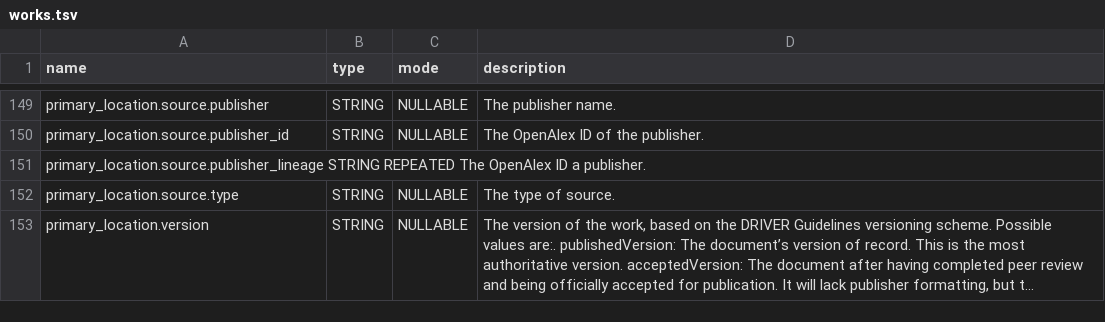
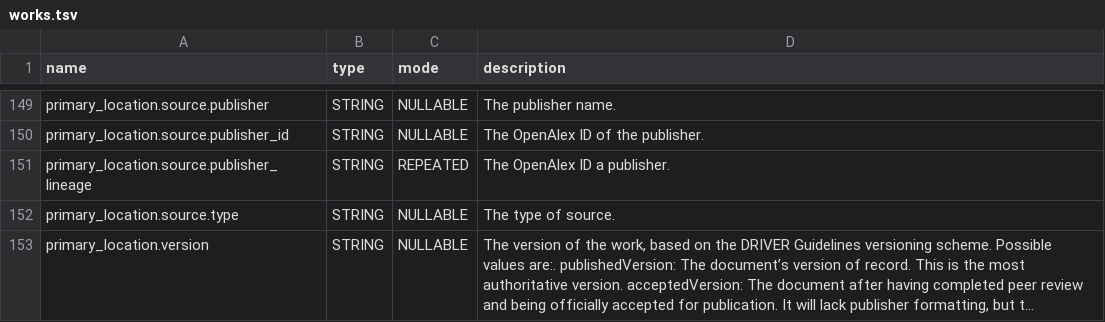
Before and after one commit to Loreb92/openalex_to_gbq, a TSV file: proj/schemas_tsv/works.tsv, drawn as a sheet; only a part is shown, gaps mark what is left out; long unchanged cells end in ….

Commit message:
update schema works

```diff
--- a/proj/schemas_tsv/works.tsv
+++ b/proj/schemas_tsv/works.tsv
@@ -150,3 +150,3 @@ primary_location.source.publisher	STRING	NULLABLE	The publisher name.
 primary_location.source.publisher_id	STRING	NULLABLE	The OpenAlex ID of the publisher.
-primary_location.source.publisher_lineage   STRING  REPEATED    The OpenAlex ID a publisher.
+primary_location.source.publisher_lineage	STRING	REPEATED	The OpenAlex ID a publisher.
 primary_location.source.type	STRING	NULLABLE	The type of source.
```
Also changed, not shown: 1 other file.
